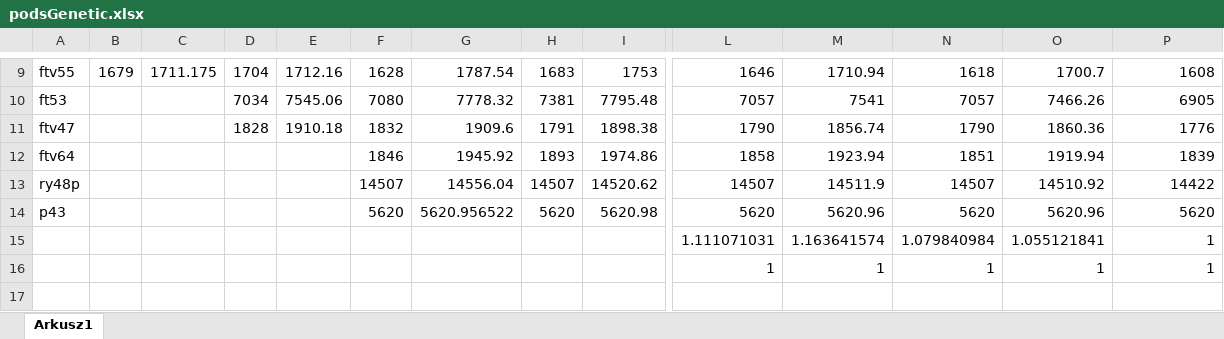
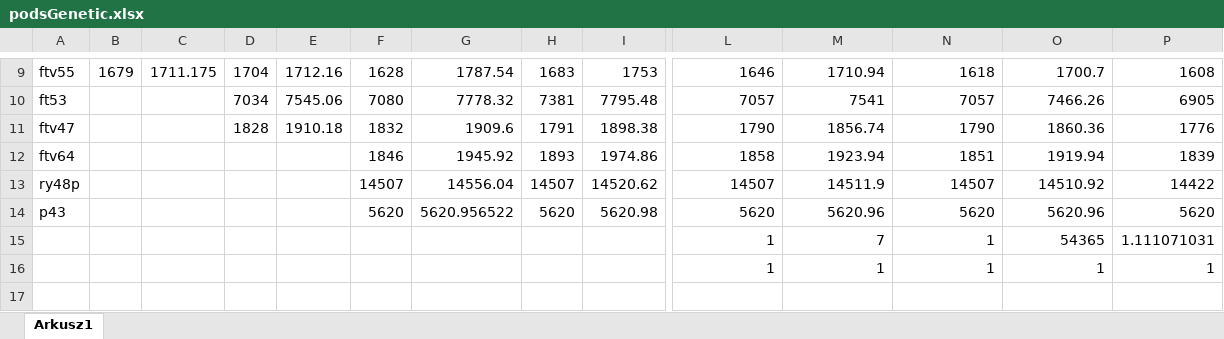
Before and after one commit to radosz99/tsp, an Excel workbook: Output/podsGenetic.xlsx, sheet Arkusz1, drawn as a sheet; only a part is shown, gaps mark what is left out; values as stored, in another font and other column widths than the file's, no borders; removed rows and columns are numbered as before the commit, all else as after; rows hold the shown columns only; the diff covers the shown part only; the diff names each change by its address in the sheet, - before the commit and + after, or states it on an @@ line.

```diff
--- a/Output/podsGenetic.xlsx (sheet Arkusz1)
+++ b/Output/podsGenetic.xlsx (sheet Arkusz1)
-row 15:  |  |  |  |  |  |  |  |  | 1.111071031 | 1.163641574 | 1.079840984 | 1.055121841 | 1
+row 15:  |  |  |  |  |  |  |  |  | 1 | 7 | 1 | 54365 | 1.111071031
```
Also changed, not shown: 29 added rows, 8 removed rows, 7 edited cells and merged cells elsewhere in this sheet, 30 other files.
